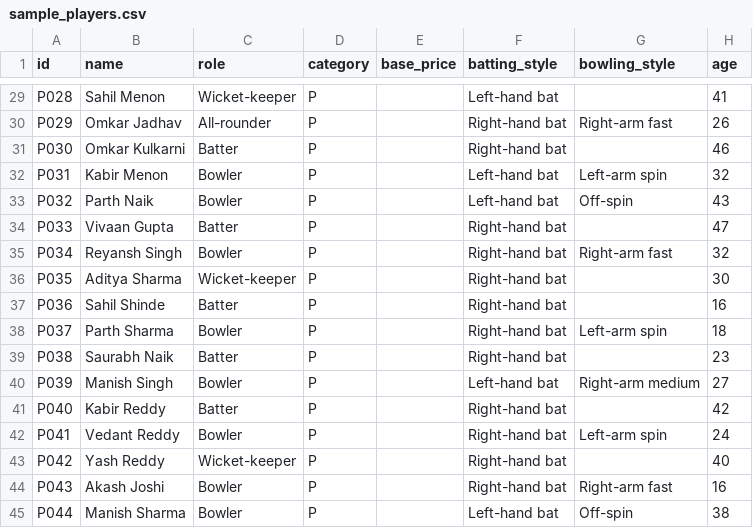
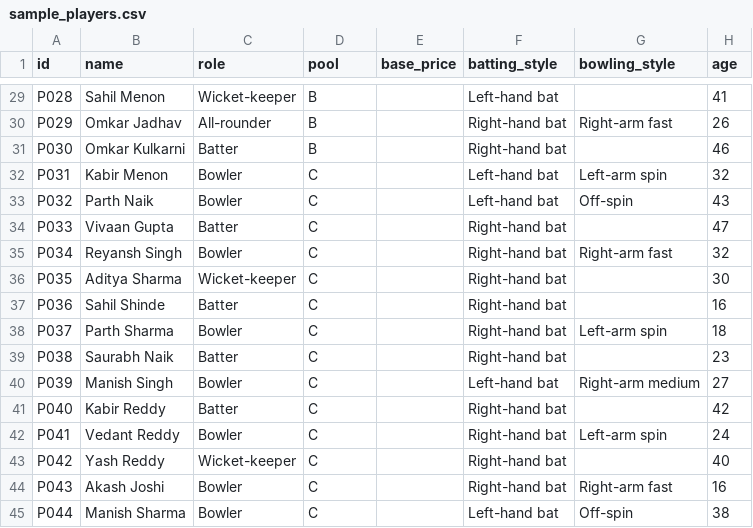
Before and after one commit to pareshzawar/AuctionXI, a CSV file: templates/sample_players.csv, drawn as a sheet; only a part is shown, gaps mark what is left out; the diff covers the shown part only; the diff names each change by its address in the sheet, - before the commit and + after, or states it on an @@ line.

```diff
--- a/templates/sample_players.csv
+++ b/templates/sample_players.csv
-D1: category
+D1: pool
-D29:D31 (pool): P
+D29:D31 (pool): B
-D32:D45 (pool): P
+D32:D45 (pool): C
```
Also changed, not shown: 27 edited cells elsewhere in this file, templates/players_template.csv, templates/sample_tournament_setup.csv, 12 other files.
